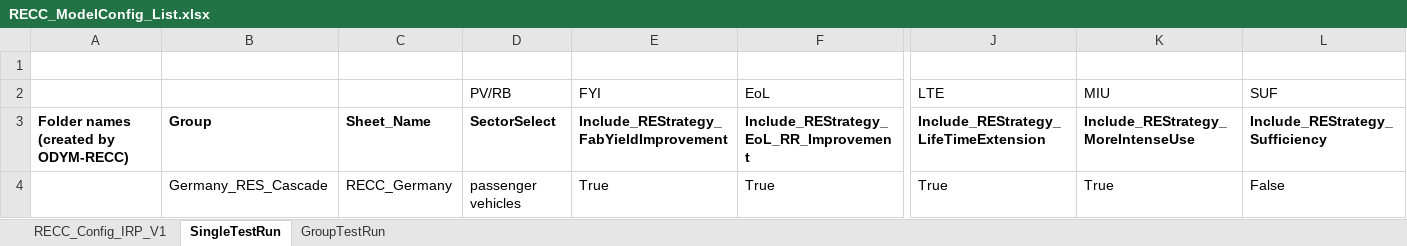
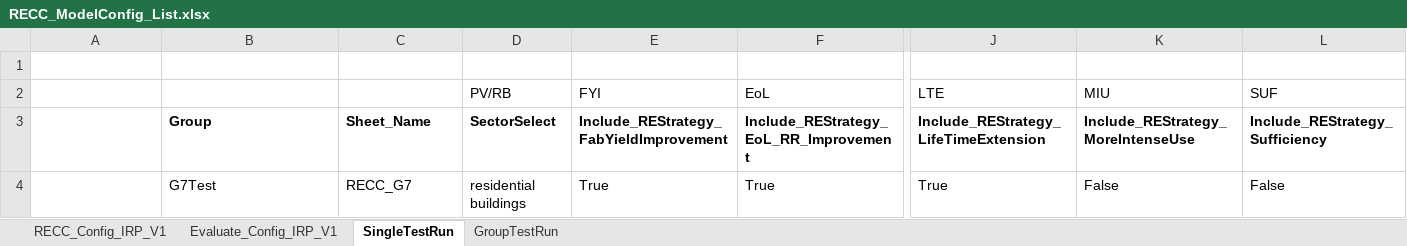
Before and after one commit to IndEcol/RECC-ODYM, an Excel workbook: RECC_ModelConfig_List.xlsx, sheet SingleTestRun, drawn as a sheet; only a part is shown, gaps mark what is left out; values as stored, in another font and other column widths than the file's, no borders; the diff names each change by its address in the sheet, - before the commit and + after, or states it on an @@ line.

```diff
--- a/RECC_ModelConfig_List.xlsx (sheet SingleTestRun)
+++ b/RECC_ModelConfig_List.xlsx (sheet SingleTestRun)
+sheet tab: Evaluate_Config_IRP_V1
-A3: Folder names (created by ODYM-RECC)
+A3: (empty)
-B4: Germany_RES_Cascade
+B4: G7Test
-C4: RECC_Germany
+C4: RECC_G7
-D4 (PV/RB): passenger vehicles
+D4 (PV/RB): residential buildings
-K4 (MIU): True
+K4 (MIU): False
```
Also changed, not shown: sheet GroupTestRun, sheet RECC_Config_IRP_V1, RECC_Config.xlsx, 8 other files.
